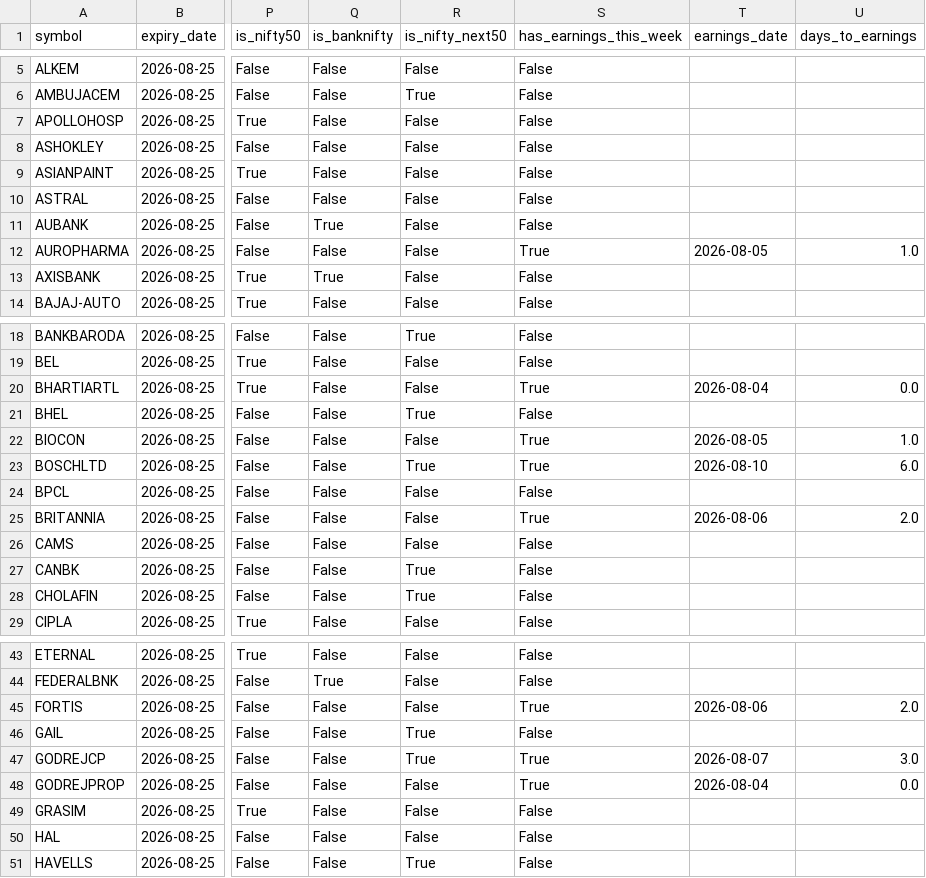
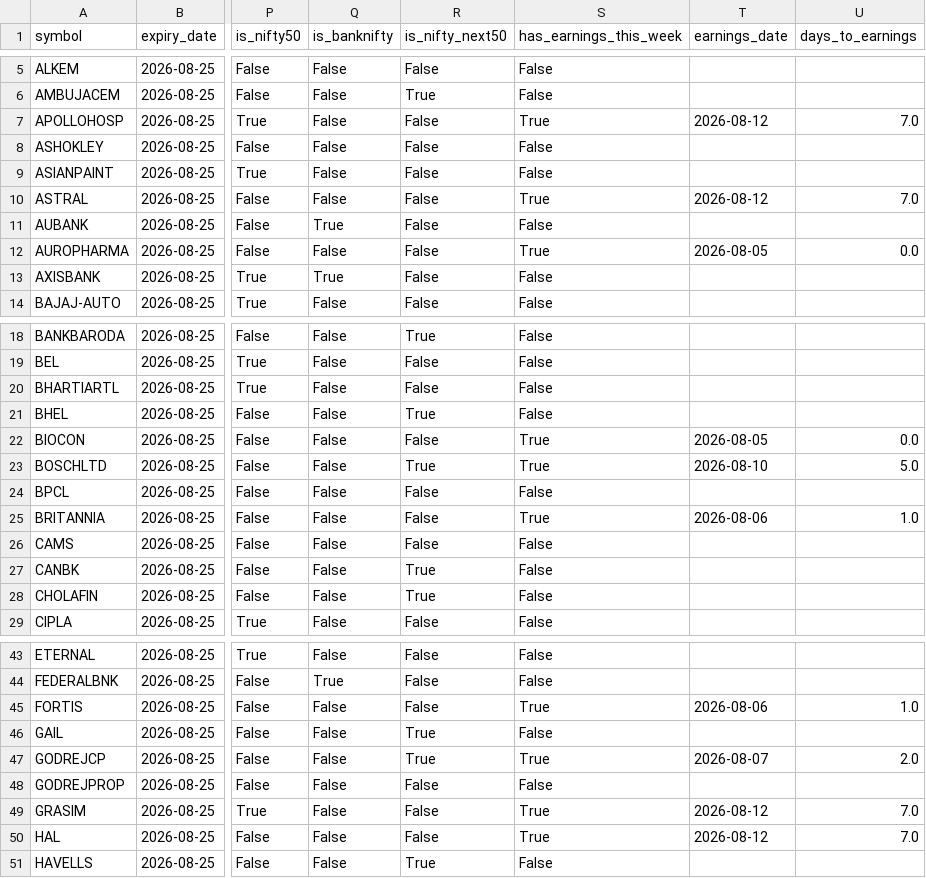
Before and after one commit to atharvagrawal28/fo_platform, a CSV file: data/oi_snapshot.csv, drawn as a sheet; only a part is shown, gaps mark what is left out; the diff covers the shown part only; the diff names each change by its address in the sheet, - before the commit and + after, or states it on an @@ line.

```diff
--- a/data/oi_snapshot.csv
+++ b/data/oi_snapshot.csv
-S7 (has_earnings_this_week): False
+S7 (has_earnings_this_week): True
-T7 (earnings_date): (empty)
+T7 (earnings_date): 2026-08-12
-U7 (days_to_earnings): (empty)
+U7 (days_to_earnings): 7.0
-S10 (has_earnings_this_week): False
+S10 (has_earnings_this_week): True
-T10 (earnings_date): (empty)
+T10 (earnings_date): 2026-08-12
-U10 (days_to_earnings): (empty)
+U10 (days_to_earnings): 7.0
-U12 (days_to_earnings): 1.0
+U12 (days_to_earnings): 0.0
-S20 (has_earnings_this_week): True
+S20 (has_earnings_this_week): False
-T20 (earnings_date): 2026-08-04
+T20 (earnings_date): (empty)
-U20 (days_to_earnings): 0.0
+U20 (days_to_earnings): (empty)
-U22 (days_to_earnings): 1.0
+U22 (days_to_earnings): 0.0
-U23 (days_to_earnings): 6.0
+U23 (days_to_earnings): 5.0
-U25 (days_to_earnings): 2.0
+U25 (days_to_earnings): 1.0
-U45 (days_to_earnings): 2.0
+U45 (days_to_earnings): 1.0
-U47 (days_to_earnings): 3.0
+U47 (days_to_earnings): 2.0
-S48 (has_earnings_this_week): True
+S48 (has_earnings_this_week): False
-T48 (earnings_date): 2026-08-04
+T48 (earnings_date): (empty)
-U48 (days_to_earnings): 0.0
+U48 (days_to_earnings): (empty)
-S49:S50 (has_earnings_this_week): False
+S49:S50 (has_earnings_this_week): True
-T49:T50 (earnings_date): (empty)
+T49:T50 (earnings_date): 2026-08-12
-U49:U50 (days_to_earnings): (empty)
+U49:U50 (days_to_earnings): 7.0
```
Also changed, not shown: 38 edited cells elsewhere in this file, 3 other files.
